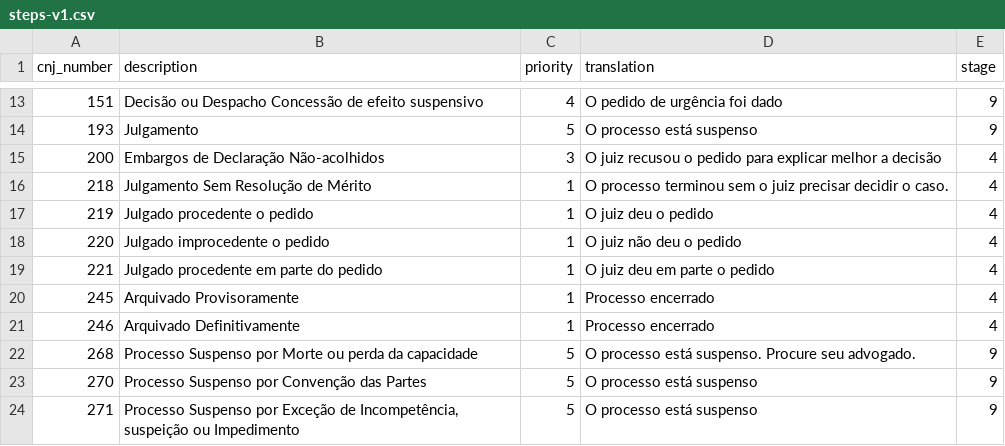
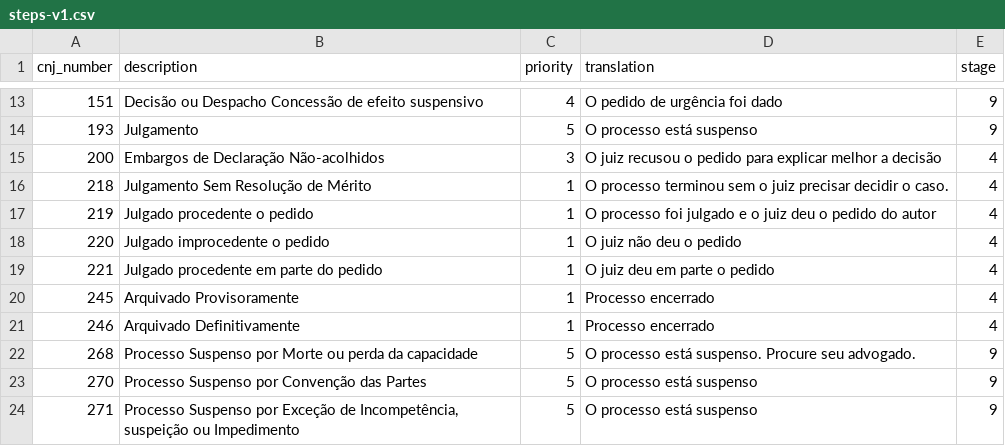
Before and after one commit to luexclusiva/justica_simples, a CSV file: app/assets/csv/steps-v1.csv, drawn as a sheet; only a part is shown, gaps mark what is left out.

```diff
--- a/app/assets/csv/steps-v1.csv
+++ b/app/assets/csv/steps-v1.csv
@@ -16,3 +16,3 @@ cnj_number;description;priority;translation;stage
 218;Julgamento Sem Resolução de Mérito;1;O processo terminou sem o juiz precisar decidir o caso.;4
-219;Julgado procedente o pedido;1;O juiz deu o pedido;4
+219;Julgado procedente o pedido;1;O processo foi julgado e o juiz deu o pedido do autor;4
 220;Julgado improcedente o pedido;1;O juiz não deu o pedido;4
```
Also changed, not shown: 15 other files.
